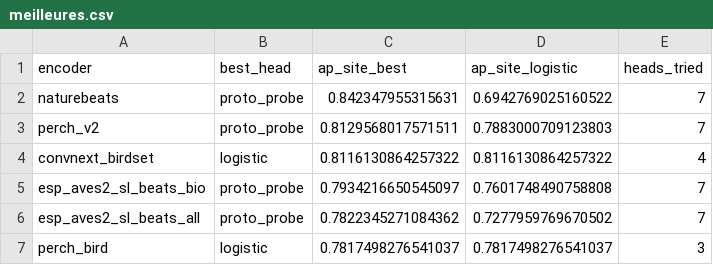
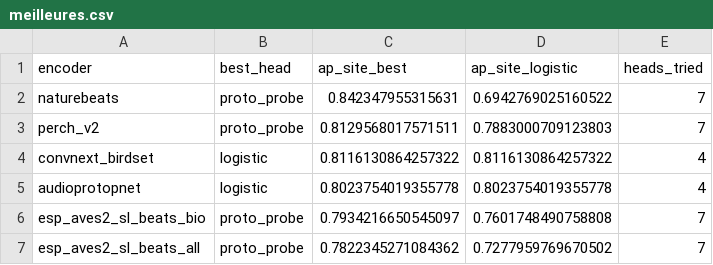
Before and after one commit to Rumble-Paw-Patrol/Grenouille, a CSV file: documentation/benchmarks/2026-09-30_anuraset_encodeurs/donnees/meilleures.csv, drawn as a sheet; only a part is shown; the shorter side is filled out with more unchanged rows.

```diff
--- a/documentation/benchmarks/2026-09-30_anuraset_encodeurs/donnees/meilleures.csv
+++ b/documentation/benchmarks/2026-09-30_anuraset_encodeurs/donnees/meilleures.csv
@@ -4,2 +4,3 @@ perch_v2,proto_probe,0.8129568017571511,0.7883000709123803,7
 convnext_birdset,logistic,0.8116130864257322,0.8116130864257322,4
+audioprotopnet,logistic,0.8023754019355778,0.8023754019355778,4
 esp_aves2_sl_beats_bio,proto_probe,0.7934216650545097,0.7601748490758808,7
```
Also changed, not shown: documentation/benchmarks/2026-09-30_anuraset_encodeurs/donnees/comparaisons.csv, documentation/benchmarks/2026-09-30_anuraset_encodeurs/donnees/comparaisons_meilleur_libre.csv, 11 other files.
